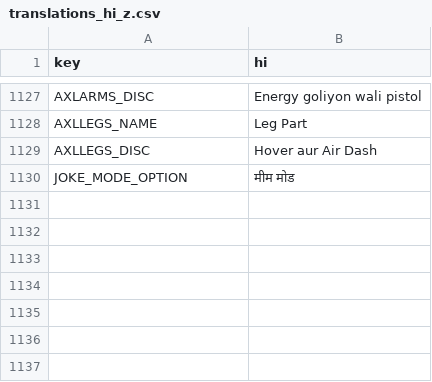
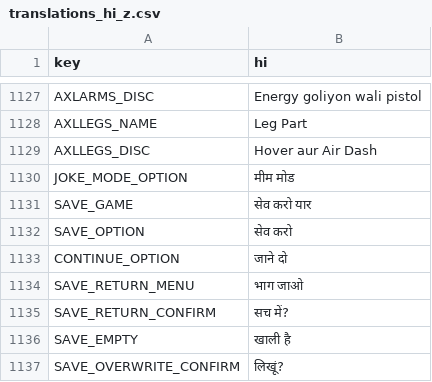
Before and after one commit to rafaelsetragni/Mega-Man-X8-16-bit, a CSV file: src/Localization/translations_hi_z.csv, drawn as a sheet; only a part is shown, gaps mark what is left out; the diff names each change by its address in the sheet, - before the commit and + after, or states it on an @@ line.

```diff
--- a/src/Localization/translations_hi_z.csv
+++ b/src/Localization/translations_hi_z.csv
+row 1131: SAVE_GAME | सेव करो यार
+row 1132: SAVE_OPTION | सेव करो
+row 1133: CONTINUE_OPTION | जाने दो
+row 1134: SAVE_RETURN_MENU | भाग जाओ
+row 1135: SAVE_RETURN_CONFIRM | सच में?
+row 1136: SAVE_EMPTY | खाली है
+row 1137: SAVE_OVERWRITE_CONFIRM | लिखूं?
```
Also changed, not shown: src/Localization/translations_es.csv, src/Localization/translations_hi.csv, 22 other files.
